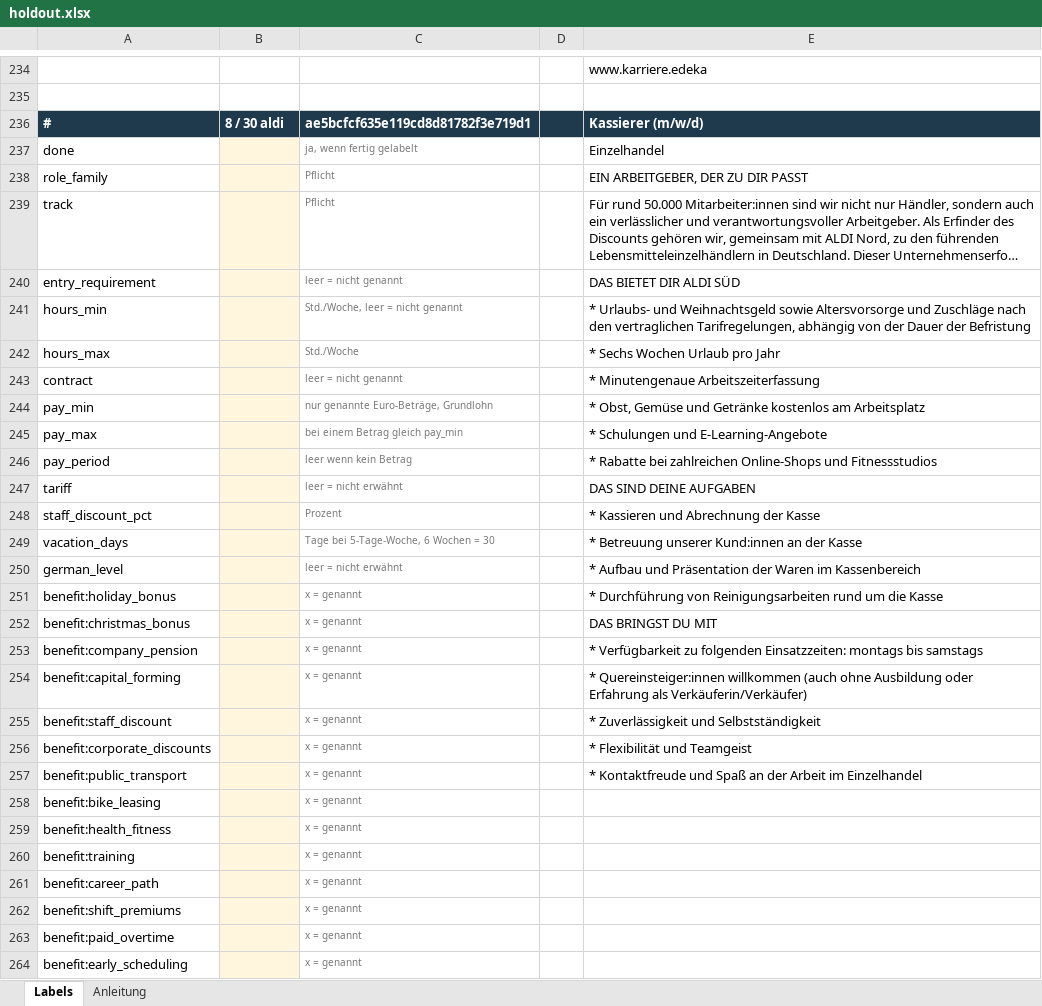
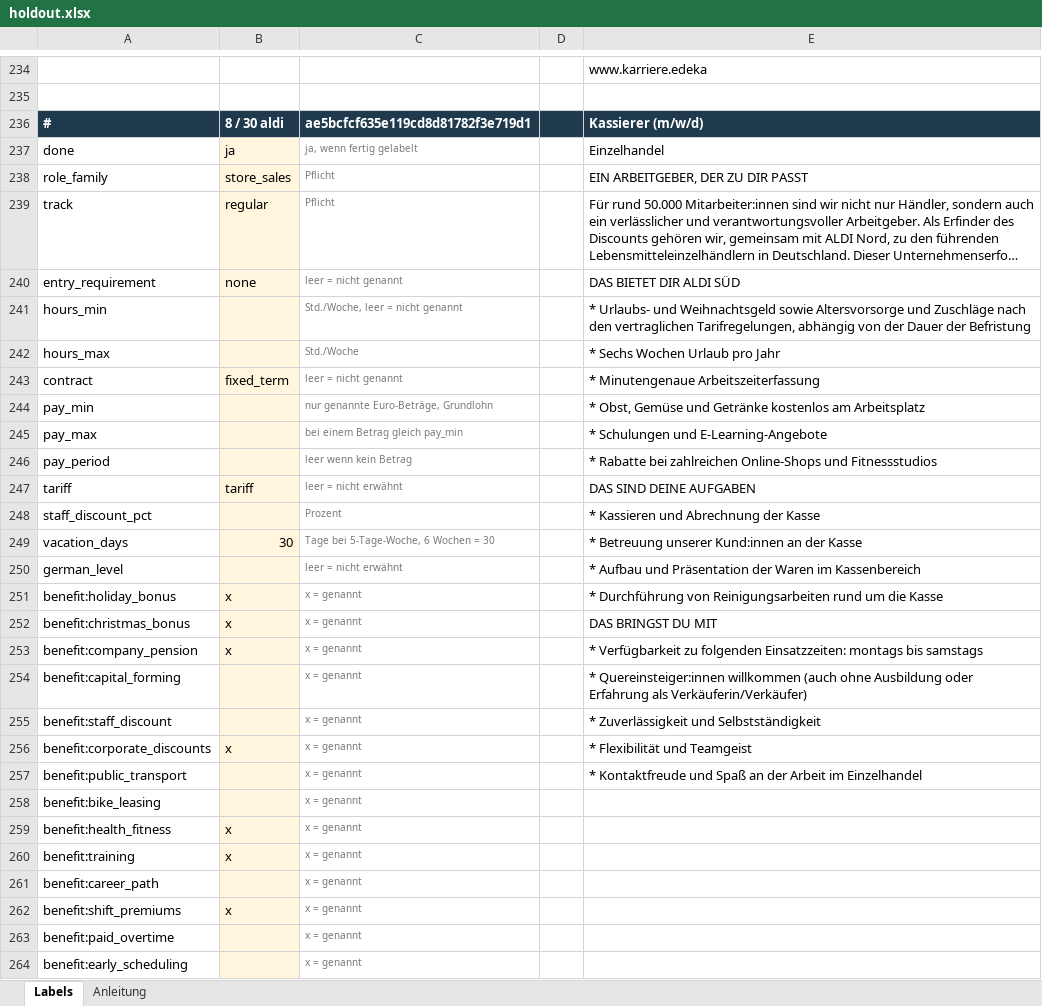
Before and after one commit to imakaash/schichtwechsel, an Excel workbook: labels/holdout.xlsx, sheet Labels, drawn as a sheet; only a part is shown, gaps mark what is left out; long unchanged cells end in …; values as stored, in another font and other column widths than the file's, no borders; the diff covers the shown part only; the diff names each change by its address in the sheet, - before the commit and + after, or states it on an @@ line.

Commit message:
Holdout labels and final v3 accuracy
30 postings labelled after the prompt was frozen. Most fields score 90 to
100 percent; entry_requirement 77 percent. Weak spots recorded in ADR 0008
and left unfixed so the holdout stays a clean test.

```diff
--- a/labels/holdout.xlsx (sheet Labels)
+++ b/labels/holdout.xlsx (sheet Labels)
-B237: (empty)
+B237: ja
-B238: (empty)
+B238: store_sales
-B239: (empty)
+B239: regular
-B240: (empty)
+B240: none
-B243: (empty)
+B243: fixed_term
-B247: (empty)
+B247: tariff
-B249: (empty)
+B249: 30
-B251:B253: (empty)
+B251:B253: x
-B256: (empty)
+B256: x
-B259:B260: (empty)
+B259:B260: x
-B262: (empty)
+B262: x
```
Also changed, not shown: 472 edited cells elsewhere in this sheet, 2 other files.
